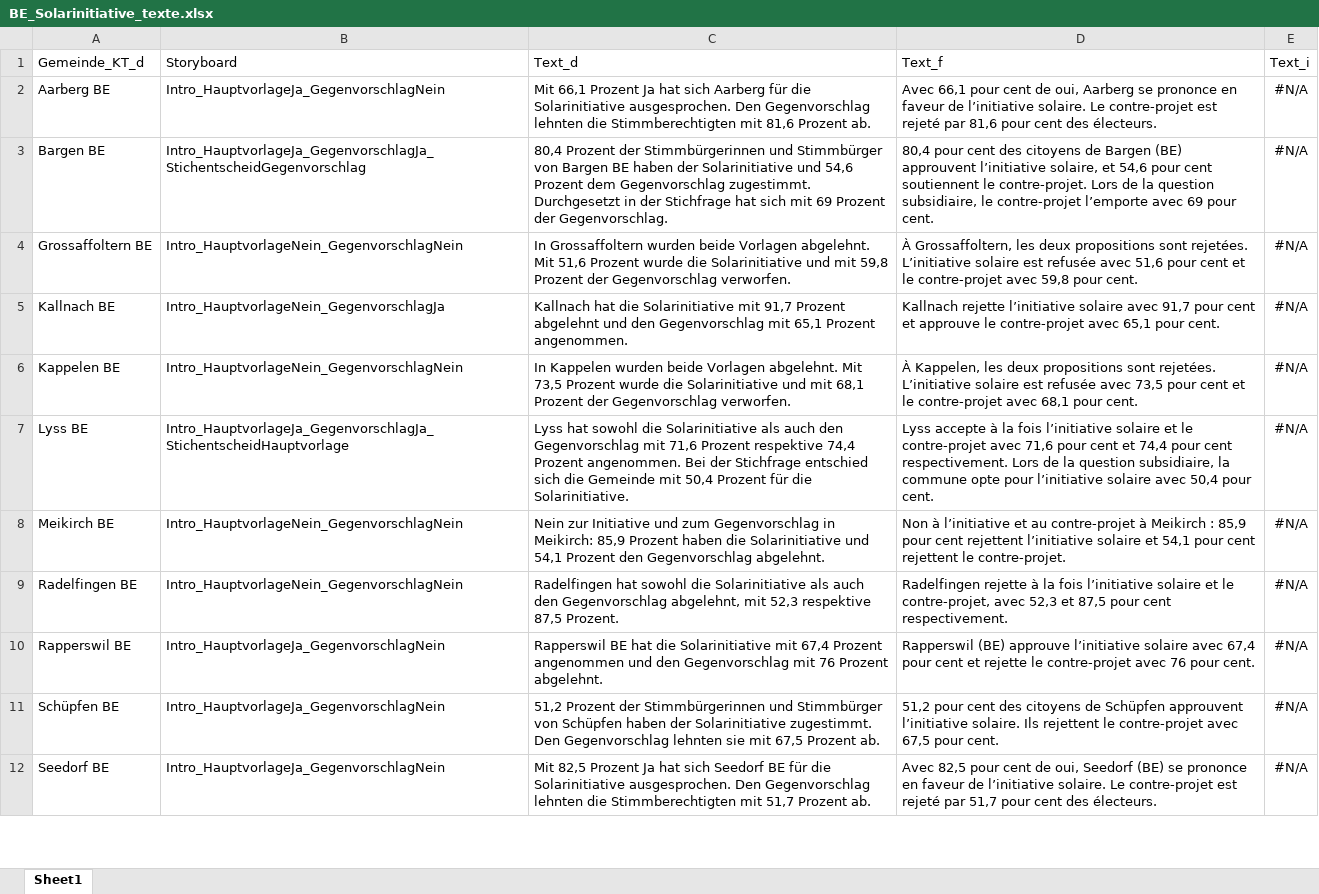
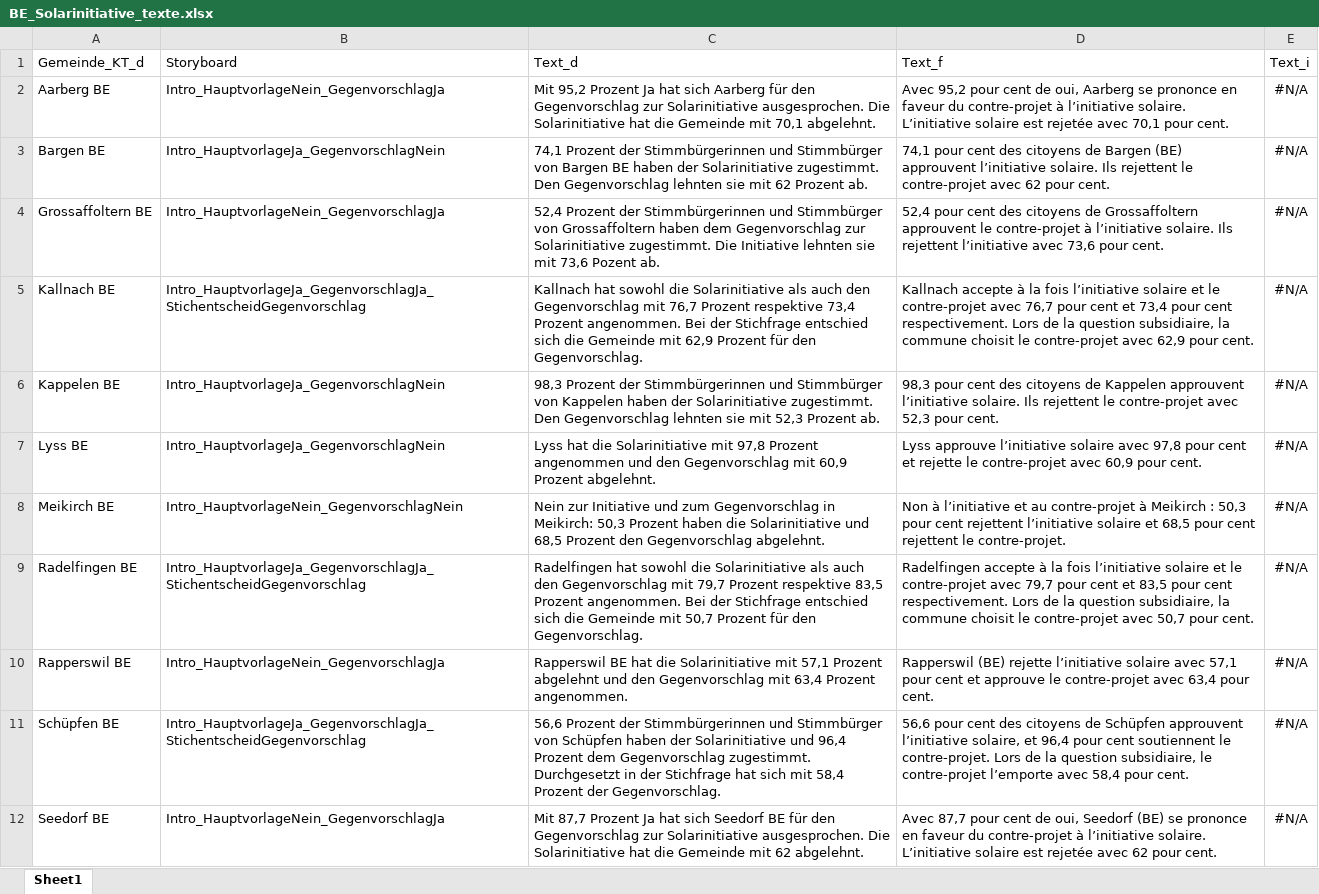
Before and after one commit to awp-finanznachrichten/lena_februar2025, an Excel workbook: Texte/BE_Solarinitiative_texte.xlsx, sheet Sheet1, drawn as a sheet; only a part is shown; values as stored, in another font and other column widths than the file's, no borders; the diff covers the shown part only; the diff names each change by its address in the sheet, - before the commit and + after, or states it on an @@ line.

```diff
--- a/Texte/BE_Solarinitiative_texte.xlsx (sheet Sheet1)
+++ b/Texte/BE_Solarinitiative_texte.xlsx (sheet Sheet1)
-B2 (Storyboard): Intro_HauptvorlageJa_GegenvorschlagNein
+B2 (Storyboard): Intro_HauptvorlageNein_GegenvorschlagJa
-C2 (Text_d): Mit 66,1 Prozent Ja hat sich Aarberg für die Solarinitiative ausgesprochen. Den Gegenvorschlag lehnten die Stimmberechtigten mit 81,6 Prozent ab.
+C2 (Text_d): Mit 95,2 Prozent Ja hat sich Aarberg für den Gegenvorschlag zur Solarinitiative ausgesprochen. Die Solarinitiative hat die Gemeinde mit 70,1 abgelehnt.
-D2 (Text_f): Avec 66,1 pour cent de oui, Aarberg se prononce en faveur de l’initiative solaire. Le contre-projet est rejeté par 81,6 pour cent des électeurs.
+D2 (Text_f): Avec 95,2 pour cent de oui, Aarberg se prononce en faveur du contre-projet à l’initiative solaire. L’initiative solaire est rejetée avec 70,1 pour cent.
-B3 (Storyboard): Intro_HauptvorlageJa_GegenvorschlagJa_StichentscheidGegenvorschlag
+B3 (Storyboard): Intro_HauptvorlageJa_GegenvorschlagNein
-C3 (Text_d): 80,4 Prozent der Stimmbürgerinnen und Stimmbürger von Bargen BE haben der Solarinitiative und 54,6 Prozent dem Gegenvorschlag zugestimmt. Durchgesetzt in der Stichfrage hat sich mit 69 Prozent der Gegenvorschlag.
+C3 (Text_d): 74,1 Prozent der Stimmbürgerinnen und Stimmbürger von Bargen BE haben der Solarinitiative zugestimmt. Den Gegenvorschlag lehnten sie mit 62 Prozent ab.
-D3 (Text_f): 80,4 pour cent des citoyens de Bargen (BE) approuvent l’initiative solaire, et 54,6 pour cent soutiennent le contre-projet. Lors de la question subsidiaire, le contre-projet l’emporte avec 69 pour cent.
+D3 (Text_f): 74,1 pour cent des citoyens de Bargen (BE) approuvent l’initiative solaire. Ils rejettent le contre-projet avec 62 pour cent.
-B4 (Storyboard): Intro_HauptvorlageNein_GegenvorschlagNein
+B4 (Storyboard): Intro_HauptvorlageNein_GegenvorschlagJa
-C4 (Text_d): In Grossaffoltern wurden beide Vorlagen abgelehnt. Mit 51,6 Prozent wurde die Solarinitiative und mit 59,8 Prozent der Gegenvorschlag verworfen.
+C4 (Text_d): 52,4 Prozent der Stimmbürgerinnen und Stimmbürger von Grossaffoltern haben dem Gegenvorschlag zur Solarinitiative zugestimmt. Die Initiative lehnten sie mit 73,6 Pozent ab.
-D4 (Text_f): À Grossaffoltern, les deux propositions sont rejetées. L’initiative solaire est refusée avec 51,6 pour cent et le contre-projet avec 59,8 pour cent.
+D4 (Text_f): 52,4 pour cent des citoyens de Grossaffoltern approuvent le contre-projet à l’initiative solaire. Ils rejettent l’initiative avec 73,6 pour cent.
-B5 (Storyboard): Intro_HauptvorlageNein_GegenvorschlagJa
+B5 (Storyboard): Intro_HauptvorlageJa_GegenvorschlagJa_StichentscheidGegenvorschlag
-C5 (Text_d): Kallnach hat die Solarinitiative mit 91,7 Prozent abgelehnt und den Gegenvorschlag mit 65,1 Prozent angenommen.
+C5 (Text_d): Kallnach hat sowohl die Solarinitiative als auch den Gegenvorschlag mit 76,7 Prozent respektive 73,4 Prozent angenommen. Bei der Stichfrage entschied sich die Gemeinde mit 62,9 Prozent für den Gegenvorschlag.
-D5 (Text_f): Kallnach rejette l’initiative solaire avec 91,7 pour cent et approuve le contre-projet avec 65,1 pour cent.
+D5 (Text_f): Kallnach accepte à la fois l’initiative solaire et le contre-projet avec 76,7 pour cent et 73,4 pour cent respectivement. Lors de la question subsidiaire, la commune choisit le contre-projet avec 62,9 pour cent.
-B6 (Storyboard): Intro_HauptvorlageNein_GegenvorschlagNein
+B6 (Storyboard): Intro_HauptvorlageJa_GegenvorschlagNein
-C6 (Text_d): In Kappelen wurden beide Vorlagen abgelehnt. Mit 73,5 Prozent wurde die Solarinitiative und mit 68,1 Prozent der Gegenvorschlag verworfen.
+C6 (Text_d): 98,3 Prozent der Stimmbürgerinnen und Stimmbürger von Kappelen haben der Solarinitiative zugestimmt. Den Gegenvorschlag lehnten sie mit 52,3 Prozent ab.
-D6 (Text_f): À Kappelen, les deux propositions sont rejetées. L’initiative solaire est refusée avec 73,5 pour cent et le contre-projet avec 68,1 pour cent.
+D6 (Text_f): 98,3 pour cent des citoyens de Kappelen approuvent l’initiative solaire. Ils rejettent le contre-projet avec 52,3 pour cent.
-B7 (Storyboard): Intro_HauptvorlageJa_GegenvorschlagJa_StichentscheidHauptvorlage
+B7 (Storyboard): Intro_HauptvorlageJa_GegenvorschlagNein
-C7 (Text_d): Lyss hat sowohl die Solarinitiative als auch den Gegenvorschlag mit 71,6 Prozent respektive 74,4 Prozent angenommen. Bei der Stichfrage entschied sich die Gemeinde mit 50,4 Prozent für die Solarinitiative.
+C7 (Text_d): Lyss hat die Solarinitiative mit 97,8 Prozent angenommen und den Gegenvorschlag mit 60,9 Prozent abgelehnt.
-D7 (Text_f): Lyss accepte à la fois l’initiative solaire et le contre-projet avec 71,6 pour cent et 74,4 pour cent respectivement. Lors de la question subsidiaire, la commune opte pour l’initiative solaire avec 50,4 pour cent.
+D7 (Text_f): Lyss approuve l’initiative solaire avec 97,8 pour cent et rejette le contre-projet avec 60,9 pour cent.
-C8 (Text_d): …in Meikirch: 85,9 Prozent haben die Solarinitiative und 54,1 Prozent den…
+C8 (Text_d): …in Meikirch: 50,3 Prozent haben die Solarinitiative und 68,5 Prozent den…
-D8 (Text_f): …Meikirch : 85,9 pour cent rejettent l’initiative solaire et 54,1 pour cent…
+D8 (Text_f): …Meikirch : 50,3 pour cent rejettent l’initiative solaire et 68,5 pour cent…
-B9 (Storyboard): Intro_HauptvorlageNein_GegenvorschlagNein
+B9 (Storyboard): Intro_HauptvorlageJa_GegenvorschlagJa_StichentscheidGegenvorschlag
-C9 (Text_d): …den Gegenvorschlag abgelehnt, mit 52,3 respektive 87,5 Prozent.
+C9 (Text_d): …den Gegenvorschlag mit 79,7 Prozent respektive 83,5 Prozent angenommen. Bei der Stichfrage entschied sich die Gemeinde mit 50,7 Prozent für den Gegenvorschlag.
-D9 (Text_f): Radelfingen rejette à la fois l’initiative solaire et le contre-projet, avec 52,3 et 87,5 pour cent respectivement.
+D9 (Text_f): Radelfingen accepte à la fois l’initiative solaire et le contre-projet avec 79,7 pour cent et 83,5 pour cent respectivement. Lors de la question subsidiaire, la commune choisit le contre-projet avec 50,7 pour cent.
-B10 (Storyboard): Intro_HauptvorlageJa_GegenvorschlagNein
+B10 (Storyboard): Intro_HauptvorlageNein_GegenvorschlagJa
-C10 (Text_d): …Solarinitiative mit 67,4 Prozent angenommen und den Gegenvorschlag mit 76 Prozent abgelehnt.
+C10 (Text_d): …Solarinitiative mit 57,1 Prozent abgelehnt und den Gegenvorschlag mit 63,4 Prozent angenommen.
-D10 (Text_f): Rapperswil (BE) approuve l’initiative solaire avec 67,4 pour cent et rejette le contre-projet avec 76 pour cent.
+D10 (Text_f): Rapperswil (BE) rejette l’initiative solaire avec 57,1 pour cent et approuve le contre-projet avec 63,4 pour cent.
-B11 (Storyboard): Intro_HauptvorlageJa_GegenvorschlagNein
+B11 (Storyboard): Intro_HauptvorlageJa_GegenvorschlagJa_StichentscheidGegenvorschlag
-C11 (Text_d): 51,2 Prozent der Stimmbürgerinnen und Stimmbürger von Schüpfen haben der Solarinitiative zugestimmt. Den Gegenvorschlag lehnten sie mit 67,5 Prozent ab.
+C11 (Text_d): 56,6 Prozent der Stimmbürgerinnen und Stimmbürger von Schüpfen haben der Solarinitiative und 96,4 Prozent dem Gegenvorschlag zugestimmt. Durchgesetzt in der Stichfrage hat sich mit 58,4 Prozent der Gegenvorschlag.
-D11 (Text_f): 51,2 pour cent des citoyens de Schüpfen approuvent l’initiative solaire. Ils rejettent le contre-projet avec 67,5 pour cent.
+D11 (Text_f): 56,6 pour cent des citoyens de Schüpfen approuvent l’initiative solaire, et 96,4 pour cent soutiennent le contre-projet. Lors de la question subsidiaire, le contre-projet l’emporte avec 58,4 pour cent.
-B12 (Storyboard): Intro_HauptvorlageJa_GegenvorschlagNein
+B12 (Storyboard): Intro_HauptvorlageNein_GegenvorschlagJa
-C12 (Text_d): Mit 82,5 Prozent Ja hat sich Seedorf BE für die Solarinitiative ausgesprochen. Den Gegenvorschlag lehnten die Stimmberechtigten mit 51,7 Prozent ab.
+C12 (Text_d): Mit 87,7 Prozent Ja hat sich Seedorf BE für den Gegenvorschlag zur Solarinitiative ausgesprochen. Die Solarinitiative hat die Gemeinde mit 62 abgelehnt.
-D12 (Text_f): Avec 82,5 pour cent de oui, Seedorf (BE) se prononce en faveur de l’initiative solaire. Le contre-projet est rejeté par 51,7 pour cent des électeurs.
+D12 (Text_f): Avec 87,7 pour cent de oui, Seedorf (BE) se prononce en faveur du contre-projet à l’initiative solaire. L’initiative solaire est rejetée avec 62 pour cent.
```
Also changed, not shown: 878 edited cells elsewhere in this sheet, Texte/FR_SIC_texte.xlsx, Texte/LU_Stimmrechtsalter_texte.xlsx, 25 other files.
